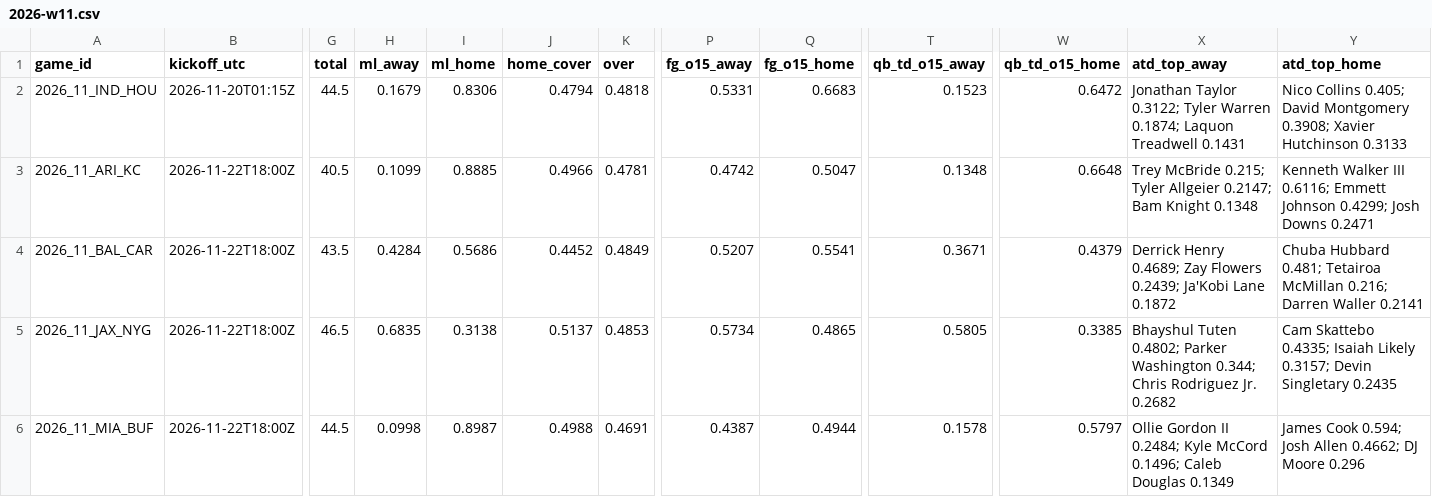
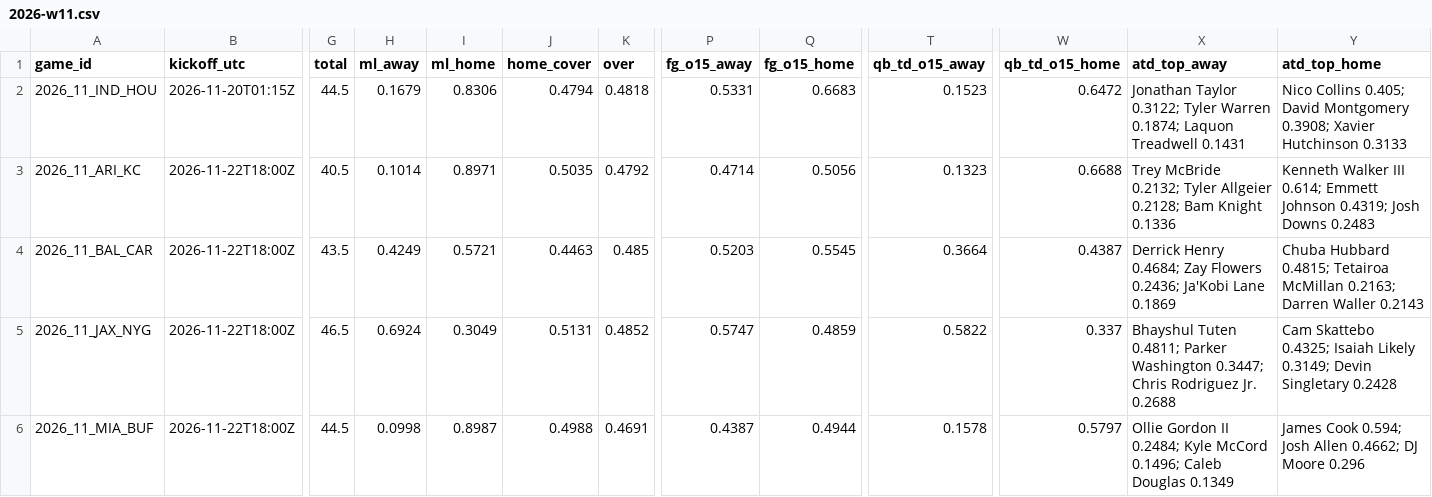
Before and after one commit to Moneyg604/nhl-early-goal, a CSV file: docs/nfl/weeks/2026-w11.csv, drawn as a sheet; only a part is shown, gaps mark what is left out; the diff covers the shown part only; the diff names each change by its address in the sheet, - before the commit and + after, or states it on an @@ line.

```diff
--- a/docs/nfl/weeks/2026-w11.csv
+++ b/docs/nfl/weeks/2026-w11.csv
-H3 (ml_away): 0.1099
+H3 (ml_away): 0.1014
-I3 (ml_home): 0.8885
+I3 (ml_home): 0.8971
-J3 (home_cover): 0.4966
+J3 (home_cover): 0.5035
-K3 (over): 0.4781
+K3 (over): 0.4792
-P3 (fg_o15_away): 0.4742
+P3 (fg_o15_away): 0.4714
-Q3 (fg_o15_home): 0.5047
+Q3 (fg_o15_home): 0.5056
-T3 (qb_td_o15_away): 0.1348
+T3 (qb_td_o15_away): 0.1323
-W3 (qb_td_o15_home): 0.6648
+W3 (qb_td_o15_home): 0.6688
-X3 (atd_top_away): Trey McBride 0.215; Tyler Allgeier 0.2147; Bam Knight 0.1348
+X3 (atd_top_away): Trey McBride 0.2132; Tyler Allgeier 0.2128; Bam Knight 0.1336
-Y3 (atd_top_home): …Walker III 0.6116; Emmett Johnson 0.4299; Josh Downs 0.2471
+Y3 (atd_top_home): …Walker III 0.614; Emmett Johnson 0.4319; Josh Downs 0.2483
-H4 (ml_away): 0.4284
+H4 (ml_away): 0.4249
-I4 (ml_home): 0.5686
+I4 (ml_home): 0.5721
-J4 (home_cover): 0.4452
+J4 (home_cover): 0.4463
-K4 (over): 0.4849
+K4 (over): 0.485
-P4 (fg_o15_away): 0.5207
+P4 (fg_o15_away): 0.5203
-Q4 (fg_o15_home): 0.5541
+Q4 (fg_o15_home): 0.5545
-T4 (qb_td_o15_away): 0.3671
+T4 (qb_td_o15_away): 0.3664
-W4 (qb_td_o15_home): 0.4379
+W4 (qb_td_o15_home): 0.4387
-X4 (atd_top_away): Derrick Henry 0.4689; Zay Flowers 0.2439; Ja'Kobi Lane 0.1872
+X4 (atd_top_away): Derrick Henry 0.4684; Zay Flowers 0.2436; Ja'Kobi Lane 0.1869
-Y4 (atd_top_home): Chuba Hubbard 0.481; Tetairoa McMillan 0.216; Darren Waller 0.2141
+Y4 (atd_top_home): Chuba Hubbard 0.4815; Tetairoa McMillan 0.2163; Darren Waller 0.2143
-H5 (ml_away): 0.6835
+H5 (ml_away): 0.6924
-I5 (ml_home): 0.3138
+I5 (ml_home): 0.3049
-J5 (home_cover): 0.5137
+J5 (home_cover): 0.5131
-K5 (over): 0.4853
+K5 (over): 0.4852
-P5 (fg_o15_away): 0.5734
+P5 (fg_o15_away): 0.5747
-Q5 (fg_o15_home): 0.4865
+Q5 (fg_o15_home): 0.4859
-T5 (qb_td_o15_away): 0.5805
+T5 (qb_td_o15_away): 0.5822
-W5 (qb_td_o15_home): 0.3385
+W5 (qb_td_o15_home): 0.337
-X5 (atd_top_away): Bhayshul Tuten 0.4802; Parker Washington 0.344; Chris Rodriguez Jr. 0.2682
+X5 (atd_top_away): Bhayshul Tuten 0.4811; Parker Washington 0.3447; Chris Rodriguez Jr. 0.2688
-Y5 (atd_top_home): Cam Skattebo 0.4335; Isaiah Likely 0.3157; Devin Singletary 0.2435
+Y5 (atd_top_home): Cam Skattebo 0.4325; Isaiah Likely 0.3149; Devin Singletary 0.2428
```
Also changed, not shown: 74 edited cells elsewhere in this file, docs/nfl/weeks/2026-w12.csv, 15 other files.
